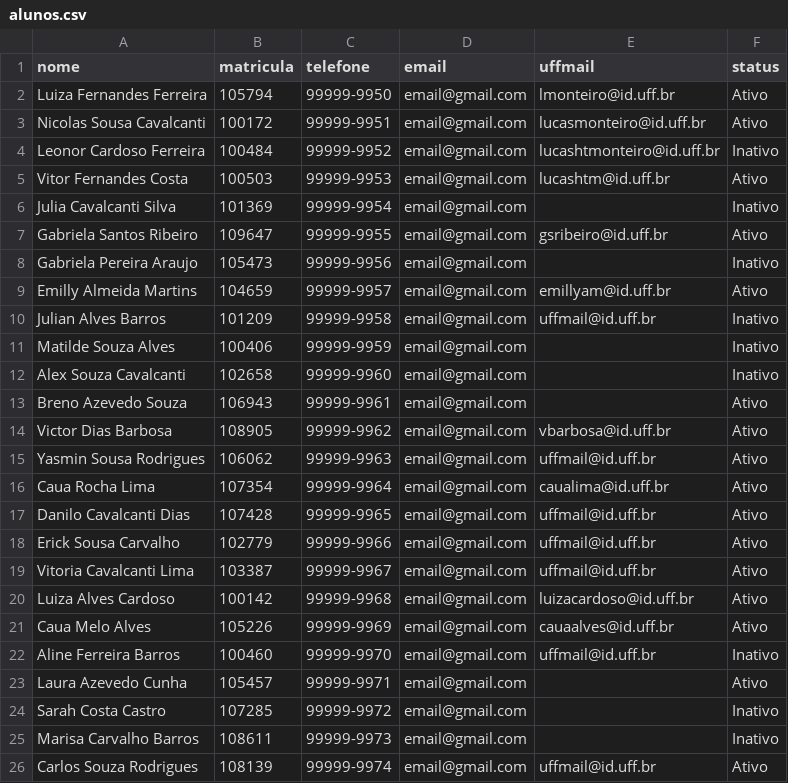
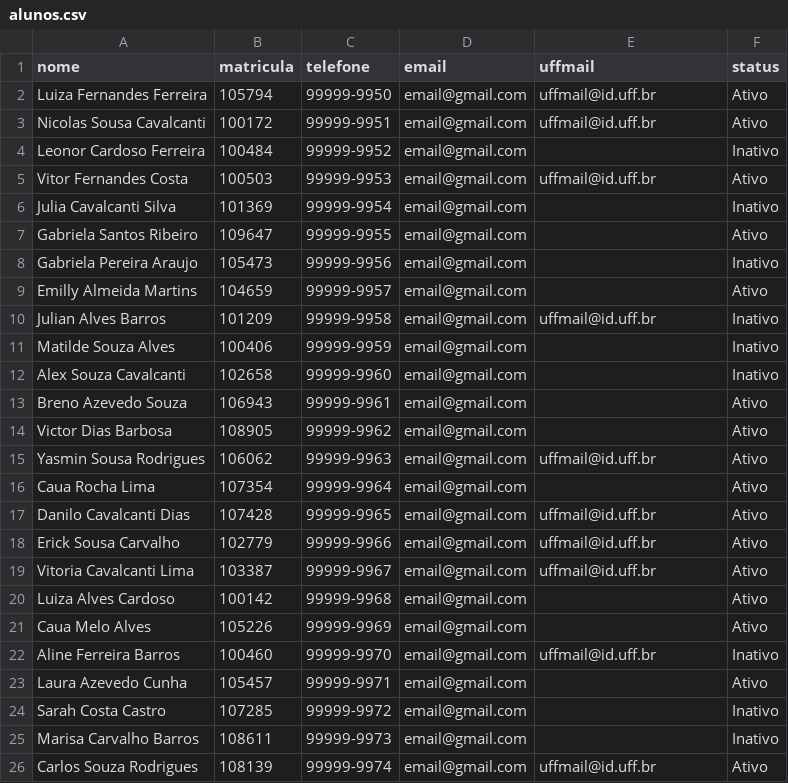
Before and after one commit to LucasHMonteiro/Desafio1, a CSV file: Data/alunos.csv, drawn as a sheet; only a part is shown.

Commit message:
Reset alunos.csv file to it's original state

```diff
--- a/Data/alunos.csv
+++ b/Data/alunos.csv
@@ -1,10 +1,10 @@
 nome,matricula,telefone,email,uffmail,status
-Luiza Fernandes Ferreira,105794,99999-9950,email@gmail.com,lmonteiro@id.uff.br,Ativo
-Nicolas Sousa Cavalcanti,100172,99999-9951,email@gmail.com,lucasmonteiro@id.uff.br,Ativo
-Leonor Cardoso Ferreira,100484,99999-9952,email@gmail.com,lucashtmonteiro@id.uff.br,Inativo
-Vitor Fernandes Costa,100503,99999-9953,email@gmail.com,lucashtm@id.uff.br,Ativo
+Luiza Fernandes Ferreira,105794,99999-9950,email@gmail.com,uffmail@id.uff.br,Ativo
+Nicolas Sousa Cavalcanti,100172,99999-9951,email@gmail.com,uffmail@id.uff.br,Ativo
+Leonor Cardoso Ferreira,100484,99999-9952,email@gmail.com,,Inativo
+Vitor Fernandes Costa,100503,99999-9953,email@gmail.com,uffmail@id.uff.br,Ativo
 Julia Cavalcanti Silva,101369,99999-9954,email@gmail.com,,Inativo
-Gabriela Santos Ribeiro,109647,99999-9955,email@gmail.com,gsribeiro@id.uff.br,Ativo
+Gabriela Santos Ribeiro,109647,99999-9955,email@gmail.com,,Ativo
 Gabriela Pereira Araujo,105473,99999-9956,email@gmail.com,,Inativo
-Emilly Almeida Martins,104659,99999-9957,email@gmail.com,emillyam@id.uff.br,Ativo
+Emilly Almeida Martins,104659,99999-9957,email@gmail.com,,Ativo
 Julian Alves Barros,101209,99999-9958,email@gmail.com,uffmail@id.uff.br,Inativo
@@ -13,5 +13,5 @@ Alex Souza Cavalcanti,102658,99999-9960,email@gmail.com,,Inativo
 Breno Azevedo Souza,106943,99999-9961,email@gmail.com,,Ativo
-Victor Dias Barbosa,108905,99999-9962,email@gmail.com,vbarbosa@id.uff.br,Ativo
+Victor Dias Barbosa,108905,99999-9962,email@gmail.com,,Ativo
 Yasmin Sousa Rodrigues,106062,99999-9963,email@gmail.com,uffmail@id.uff.br,Ativo
-Caua Rocha Lima,107354,99999-9964,email@gmail.com,caualima@id.uff.br,Ativo
+Caua Rocha Lima,107354,99999-9964,email@gmail.com,,Ativo
 Danilo Cavalcanti Dias,107428,99999-9965,email@gmail.com,uffmail@id.uff.br,Ativo
@@ -19,4 +19,4 @@ Erick Sousa Carvalho,102779,99999-9966,email@gmail.com,uffmail@id.uff.br,Ativo
 Vitoria Cavalcanti Lima,103387,99999-9967,email@gmail.com,uffmail@id.uff.br,Ativo
-Luiza Alves Cardoso,100142,99999-9968,email@gmail.com,luizacardoso@id.uff.br,Ativo
-Caua Melo Alves,105226,99999-9969,email@gmail.com,cauaalves@id.uff.br,Ativo
+Luiza Alves Cardoso,100142,99999-9968,email@gmail.com,,Ativo
+Caua Melo Alves,105226,99999-9969,email@gmail.com,,Ativo
 Aline Ferreira Barros,100460,99999-9970,email@gmail.com,uffmail@id.uff.br,Inativo
```
